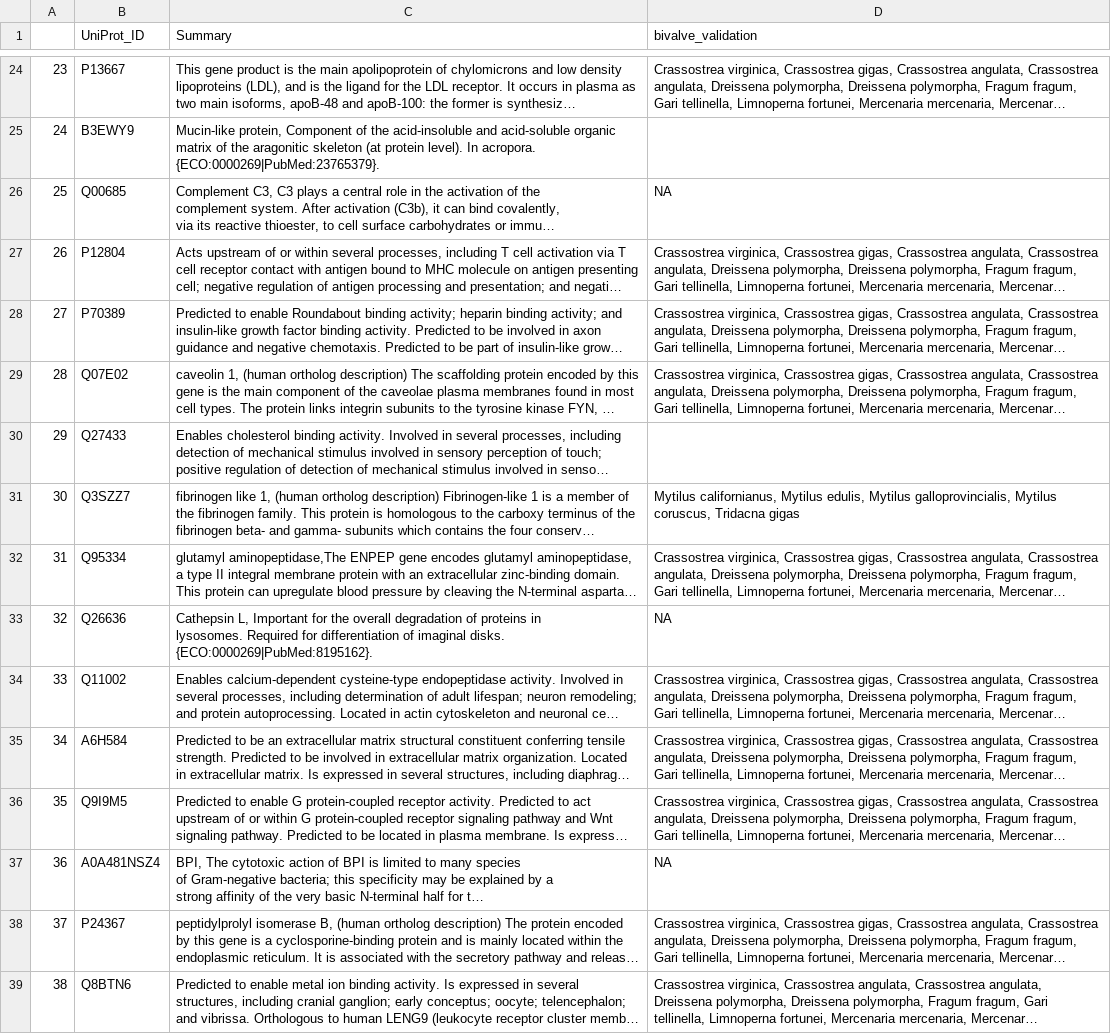
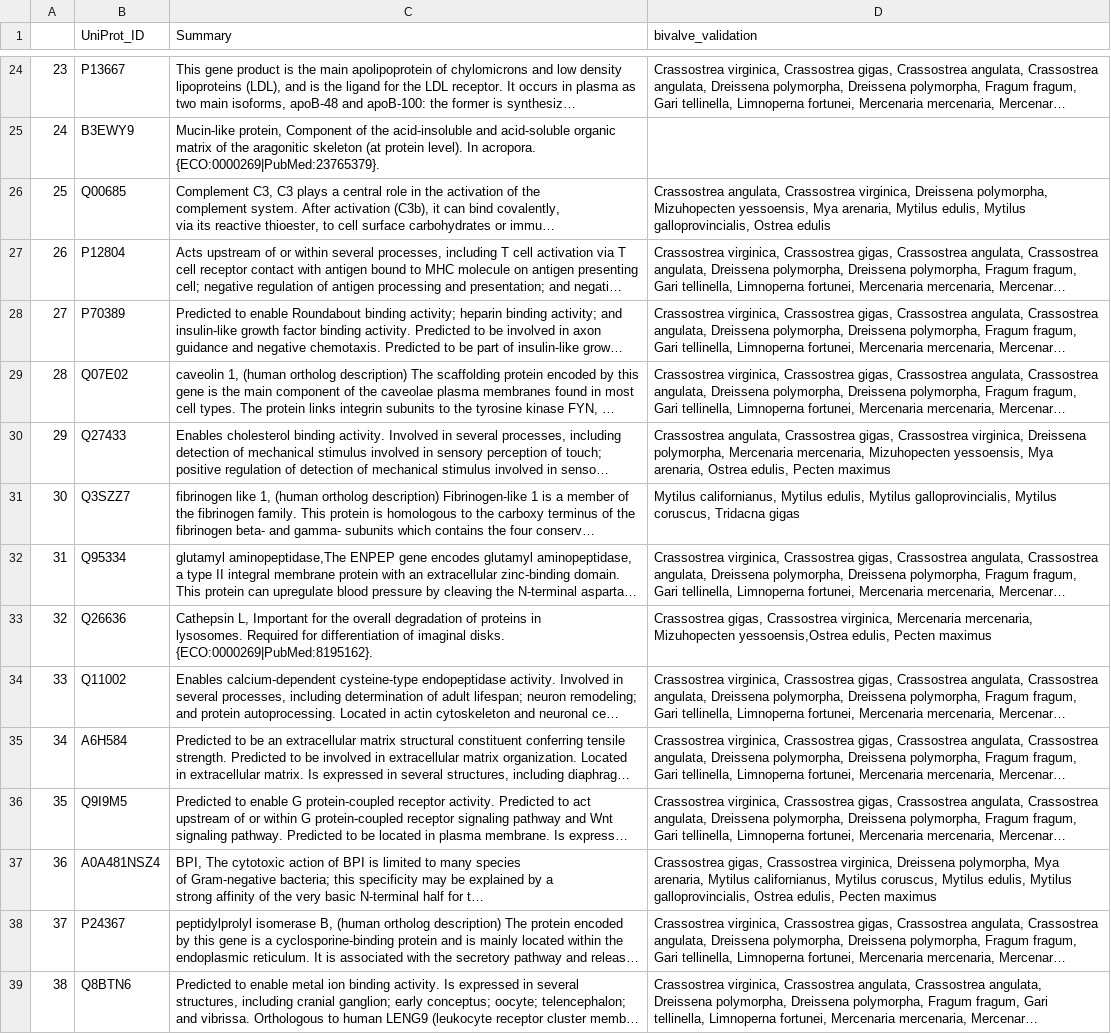
Before and after one commit to graceleuchtenberger/Byssus-expression-analysis, a CSV file: output/Top_gene_summaries/GOA_topgene_summs_ortho.csv, drawn as a sheet; only a part is shown, gaps mark what is left out; long unchanged cells end in …; the diff names each change by its address in the sheet, - before the commit and + after, or states it on an @@ line.

Commit message:
Update GOA_topgene_summs_ortho.csv

```diff
--- a/output/Top_gene_summaries/GOA_topgene_summs_ortho.csv
+++ b/output/Top_gene_summaries/GOA_topgene_summs_ortho.csv
-D26 (bivalve_validation): NA
+D26 (bivalve_validation): Crassostrea angulata, Crassostrea virginica, Dreissena polymorpha, Mizuhopecten yessoensis, Mya arenaria, Mytilus edulis, Mytilus galloprovincialis, Ostrea edulis
-D30 (bivalve_validation): (empty)
+D30 (bivalve_validation): Crassostrea angulata, Crassostrea gigas, Crassostrea virginica, Dreissena polymorpha, Mercenaria mercenaria, Mizuhopecten yessoensis, Mya arenaria, Ostrea edulis, Pecten maximus
-D33 (bivalve_validation): NA
+D33 (bivalve_validation): Crassostrea gigas, Crassostrea virginica, Mercenaria mercenaria, Mizuhopecten yessoensis,Ostrea edulis, Pecten maximus
-D37 (bivalve_validation): NA
+D37 (bivalve_validation): Crassostrea gigas, Crassostrea virginica, Dreissena polymorpha, Mya arenaria, Mytilus californianus, Mytilus coruscus, Mytilus edulis, Mytilus galloprovincialis, Ostrea edulis, Pecten maximus
```
